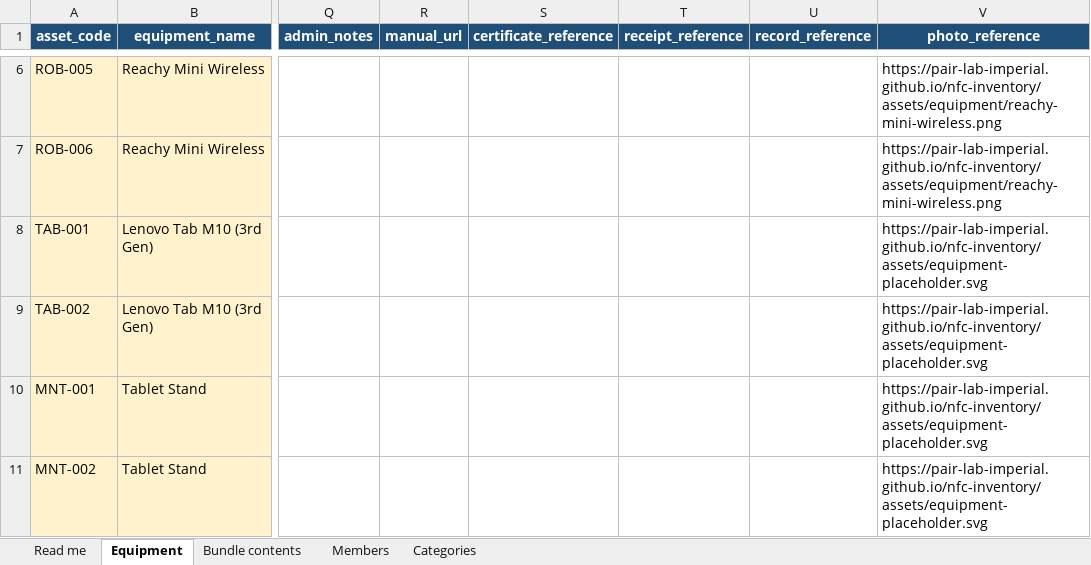
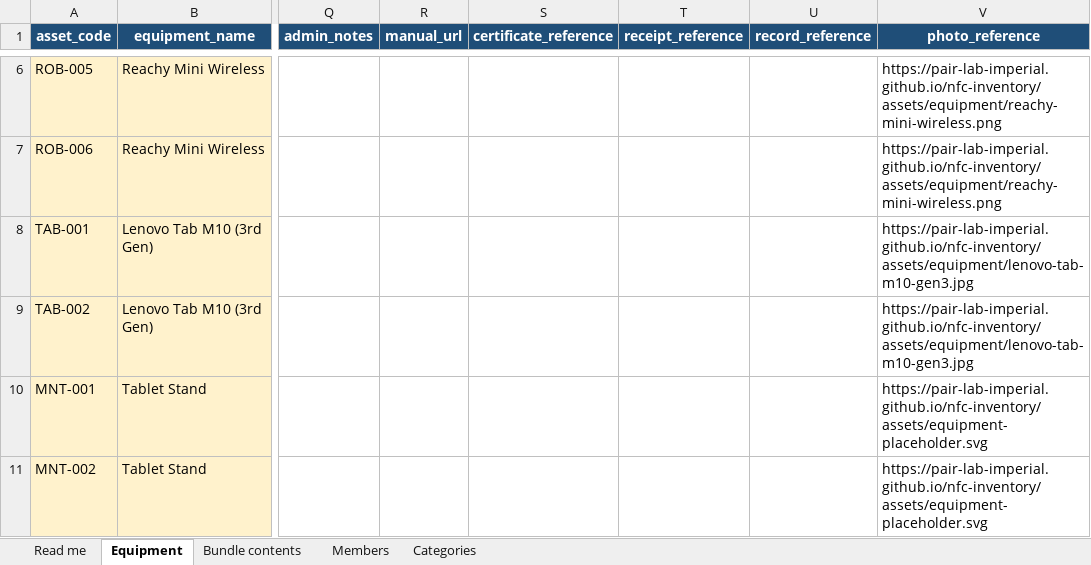
Before and after one commit to PAIR-Lab-Imperial/nfc-inventory, an Excel workbook: data/templates/NFC_Inventory_Import_Template.xlsx, sheet Equipment, drawn as a sheet; only a part is shown, gaps mark what is left out; values as stored, in another font and other column widths than the file's, no borders; table styles not drawn; the diff covers the shown part only; the diff names each change by its address in the sheet, - before the commit and + after, or states it on an @@ line.

```diff
--- a/data/templates/NFC_Inventory_Import_Template.xlsx (sheet Equipment)
+++ b/data/templates/NFC_Inventory_Import_Template.xlsx (sheet Equipment)
-V8:V9 (photo_reference): https://pair-lab-imperial.github.io/nfc-inventory/assets/equipment-placeholder.svg
+V8:V9 (photo_reference): https://pair-lab-imperial.github.io/nfc-inventory/assets/equipment/lenovo-tab-m10-gen3.jpg
```
Also changed, not shown: 1 removed row and 14 edited cells elsewhere in this sheet, sheet Bundle contents, sheet Read me, 9 other files.
